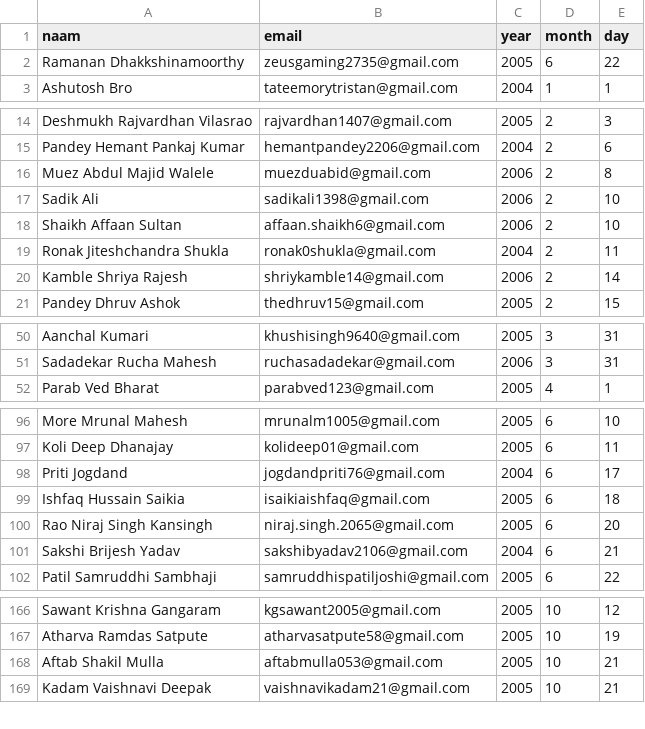
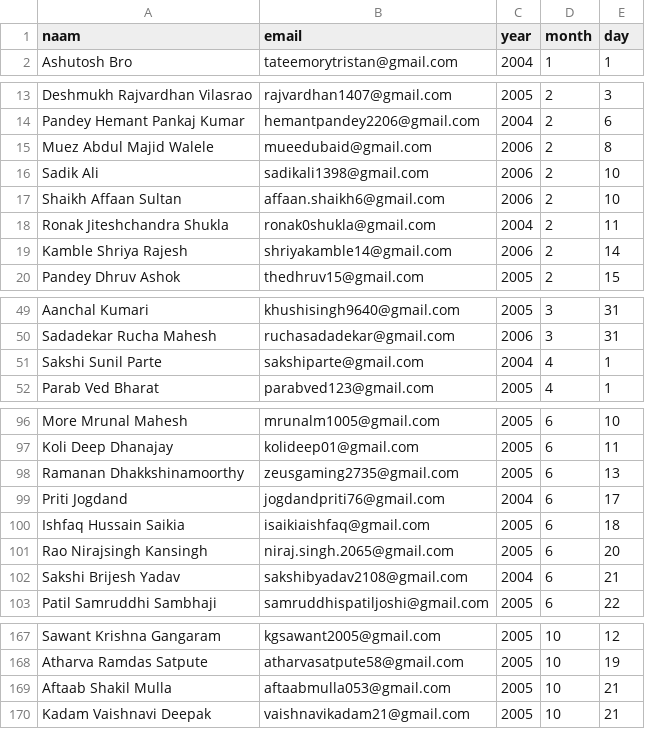
Before and after one commit to ramanan-2735/Ramanans-Birthday-Bot-, a CSV file: birthday-wisher-normal-start/birthdays.csv, drawn as a sheet; only a part is shown, gaps mark what is left out; the diff covers the shown part only.

Commit message:
Rollback and update student birthdays using corrected data table

```diff
--- a/birthday-wisher-normal-start/birthdays.csv
+++ b/birthday-wisher-normal-start/birthdays.csv
@@ -1,3 +1,2 @@
 naam,email,year,month,day
-Ramanan Dhakkshinamoorthy,zeusgaming2735@gmail.com,2005,6,22
 Ashutosh Bro,tateemorytristan@gmail.com,2004,1,1
@@ -15,3 +14,3 @@ Deshmukh Rajvardhan Vilasrao,rajvardhan1407@gmail.com,2005,2,3
 Pandey Hemant Pankaj Kumar,hemantpandey2206@gmail.com,2004,2,6
-Muez Abdul Majid Walele,muezduabid@gmail.com,2006,2,8
+Muez Abdul Majid Walele,mueedubaid@gmail.com,2006,2,8
 Sadik Ali,sadikali1398@gmail.com,2006,2,10
@@ -19,3 +18,3 @@ Shaikh Affaan Sultan,affaan.shaikh6@gmail.com,2006,2,10
 Ronak Jiteshchandra Shukla,ronak0shukla@gmail.com,2004,2,11
-Kamble Shriya Rajesh,shriykamble14@gmail.com,2006,2,14
+Kamble Shriya Rajesh,shriyakamble14@gmail.com,2006,2,14
 Pandey Dhruv Ashok,thedhruv15@gmail.com,2005,2,15
@@ -51,2 +50,3 @@ Aanchal Kumari,khushisingh9640@gmail.com,2005,3,31
 Sadadekar Rucha Mahesh,ruchasadadekar@gmail.com,2006,3,31
+Sakshi Sunil Parte,sakshiparte@gmail.com,2004,4,1
 Parab Ved Bharat,parabved123@gmail.com,2005,4,1
@@ -97,6 +97,7 @@ More Mrunal Mahesh,mrunalm1005@gmail.com,2005,6,10
 Koli Deep Dhanajay,kolideep01@gmail.com,2005,6,11
+Ramanan Dhakkshinamoorthy,zeusgaming2735@gmail.com,2005,6,13
 Priti Jogdand,jogdandpriti76@gmail.com,2004,6,17
 Ishfaq Hussain Saikia,isaikiaishfaq@gmail.com,2005,6,18
-Rao Niraj Singh Kansingh,niraj.singh.2065@gmail.com,2005,6,20
-Sakshi Brijesh Yadav,sakshibyadav2106@gmail.com,2004,6,21
+Rao Nirajsingh Kansingh,niraj.singh.2065@gmail.com,2005,6,20
+Sakshi Brijesh Yadav,sakshibyadav2108@gmail.com,2004,6,21
 Patil Samruddhi Sambhaji,samruddhispatiljoshi@gmail.com,2005,6,22
@@ -167,3 +168,3 @@ Sawant Krishna Gangaram,kgsawant2005@gmail.com,2005,10,12
 Atharva Ramdas Satpute,atharvasatpute58@gmail.com,2005,10,19
-Aftab Shakil Mulla,aftabmulla053@gmail.com,2005,10,21
+Aftaab Shakil Mulla,aftaabmulla053@gmail.com,2005,10,21
 Kadam Vaishnavi Deepak,vaishnavikadam21@gmail.com,2005,10,21
```
Also changed, not shown: 10 edited cells elsewhere in this file.
